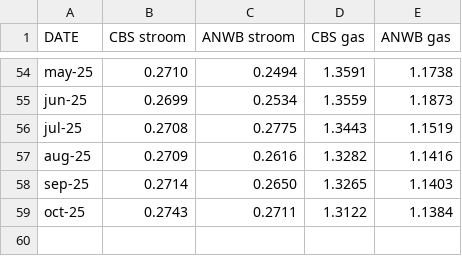
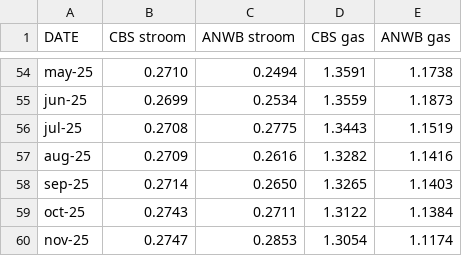
Before and after one commit to evni0812/energyprices, a CSV file: output/compare_prices.csv, drawn as a sheet; only a part is shown, gaps mark what is left out; the diff names each change by its address in the sheet, - before the commit and + after, or states it on an @@ line.

```diff
--- a/output/compare_prices.csv
+++ b/output/compare_prices.csv
+row 60: nov-25 | 0.2747 | 0.2853 | 1.3054 | 1.1174
```
Also changed, not shown: output/monthly_electricity_prices.csv, output/monthly_gas_prices.csv, 1 other file.
